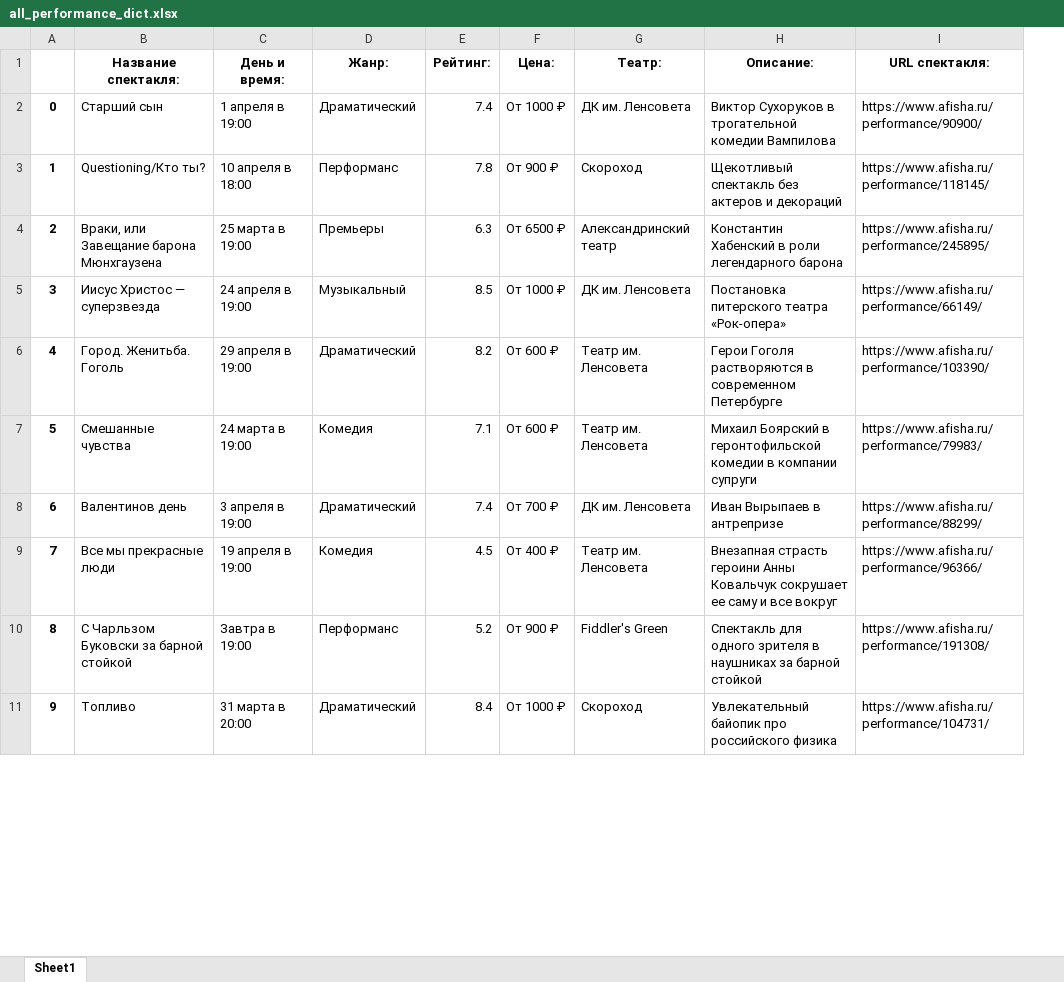
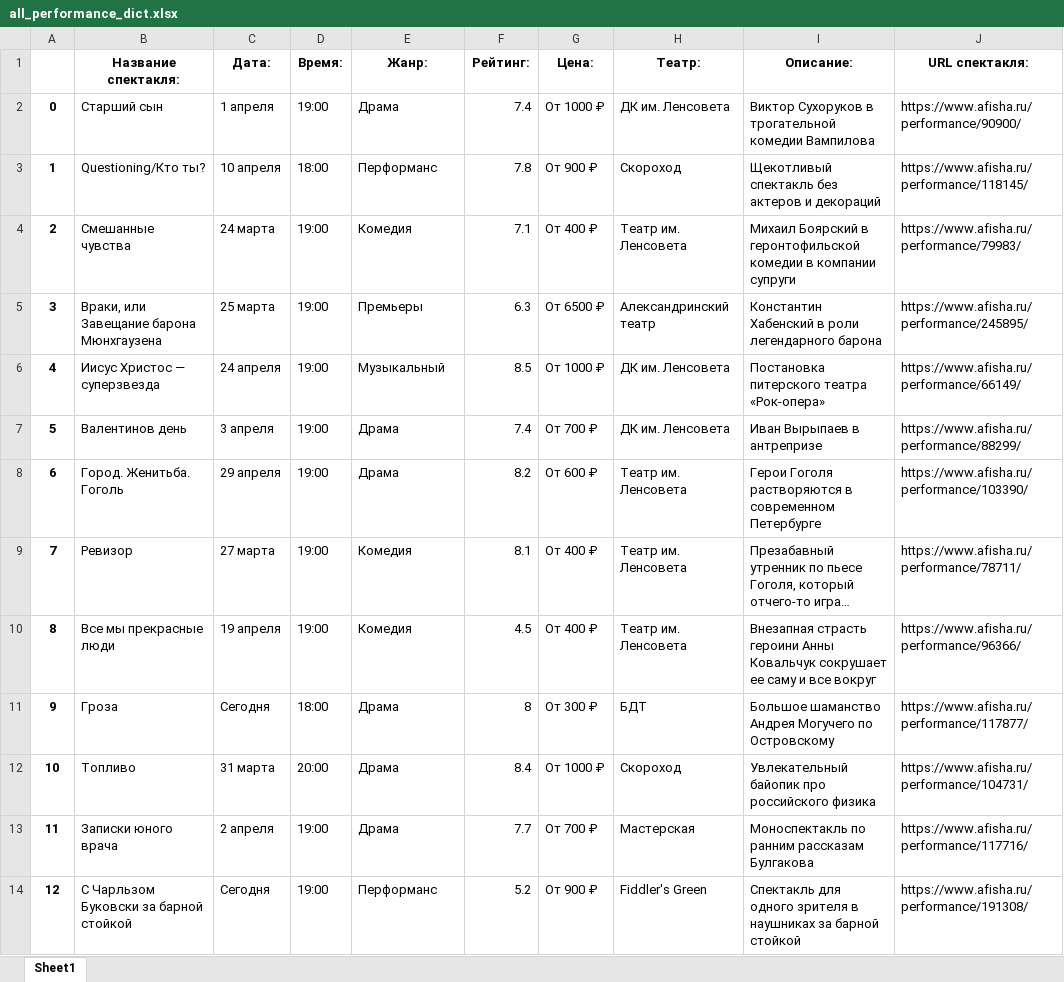
Before and after one commit to IMZolin/-Theatrical-Telegram-bot, an Excel workbook: all_performance_dict.xlsx, sheet Sheet1, drawn as a sheet; only a part is shown; long unchanged cells end in …; values as stored, in another font and other column widths than the file's, no borders; removed rows and columns are numbered as before the commit, all else as after; the diff covers the shown part only; the diff names each change by its address in the sheet, - before the commit and + after, or states it on an @@ line.

Commit message:
Fix columns and their content:date, time, genre. Splitted the date and time. Changed dramatic to drama, dollhouse to puppet show in Russian language

```diff
--- a/all_performance_dict.xlsx (sheet Sheet1)
+++ b/all_performance_dict.xlsx (sheet Sheet1)
-column C (День и время:), rows 2-5: 1 апреля в 19:00 | 10 апреля в 18:00 | 25 марта в 19:00 | 24 апреля в 19:00; rows 8-10: 3 апреля в 19:00 | 19 апреля в 19:00 | Завтра в 19:00
+column C (Дата:), rows 2-3: 1 апреля | 10 апреля; rows 5-7: 25 марта | 24 апреля | 3 апреля; row 10: 19 апреля; row 14: Сегодня
+column D (Время:), rows 2-3: 19:00 | 18:00; rows 5-7: all 19:00; row 10: 19:00; row 14: 19:00
-E2 (Жанр:): Драматический
+E2 (Жанр:): Драма
+row 4: 2 | Смешанные чувства | 24 марта | 19:00 | Комедия | 7.1 | От 400 ₽ | Театр им. Ленсовета | Михаил Боярский в геронтофильской комедии в компании супруги | https://www.afisha.ru/performance/79983/
@@ column A renumbered from row 5 down @@
-row 6: 4 | Город. Женитьба. Гоголь | 29 апреля в 19:00 | Драматический | 8.2 | От 600 ₽ | Театр им. Ленсовета | Герои Гоголя растворяются в современном Петербурге | https://www.afisha.ru/performance/103390/
-row 7: 5 | Смешанные чувства | 24 марта в 19:00 | Комедия | 7.1 | От 600 ₽ | Театр им. Ленсовета | Михаил Боярский в геронтофильской комедии в компании супруги | https://www.afisha.ru/performance/79983/
-E7 (Жанр:): Драматический
+E7 (Жанр:): Драма
+row 8: 6 | Город. Женитьба. Гоголь | 29 апреля | 19:00 | Драма | 8.2 | От 600 ₽ | Театр им. Ленсовета | Герои Гоголя растворяются в современном Петербурге | https://www.afisha.ru/performance/103390/
@@ row 12 moved to row 9: 7 @@
+row 11: 9 | Гроза | Сегодня | 18:00 | Драма | 8 | От 300 ₽ | БДТ | Большое шаманство Андрея Могучего по Островскому | https://www.afisha.ru/performance/117877/
+row 12: 10 | Топливо | 31 марта | 20:00 | Драма | 8.4 | От 1000 ₽ | Скороход | Увлекательный байопик про российского физика | https://www.afisha.ru/performance/104731/
+row 13: 11 | Записки юного врача | 2 апреля | 19:00 | Драма | 7.7 | От 700 ₽ | Мастерская | Моноспектакль по ранним рассказам Булгакова | https://www.afisha.ru/performance/117716/
-row 11: 9 | Топливо | 31 марта в 20:00 | Драматический | 8.4 | От 1000 ₽ | Скороход | Увлекательный байопик про российского физика | https://www.afisha.ru/performance/104731/
```
Also changed, not shown: 4 added rows, 7 removed rows and 8 edited cells elsewhere in this sheet, 3 other files.
